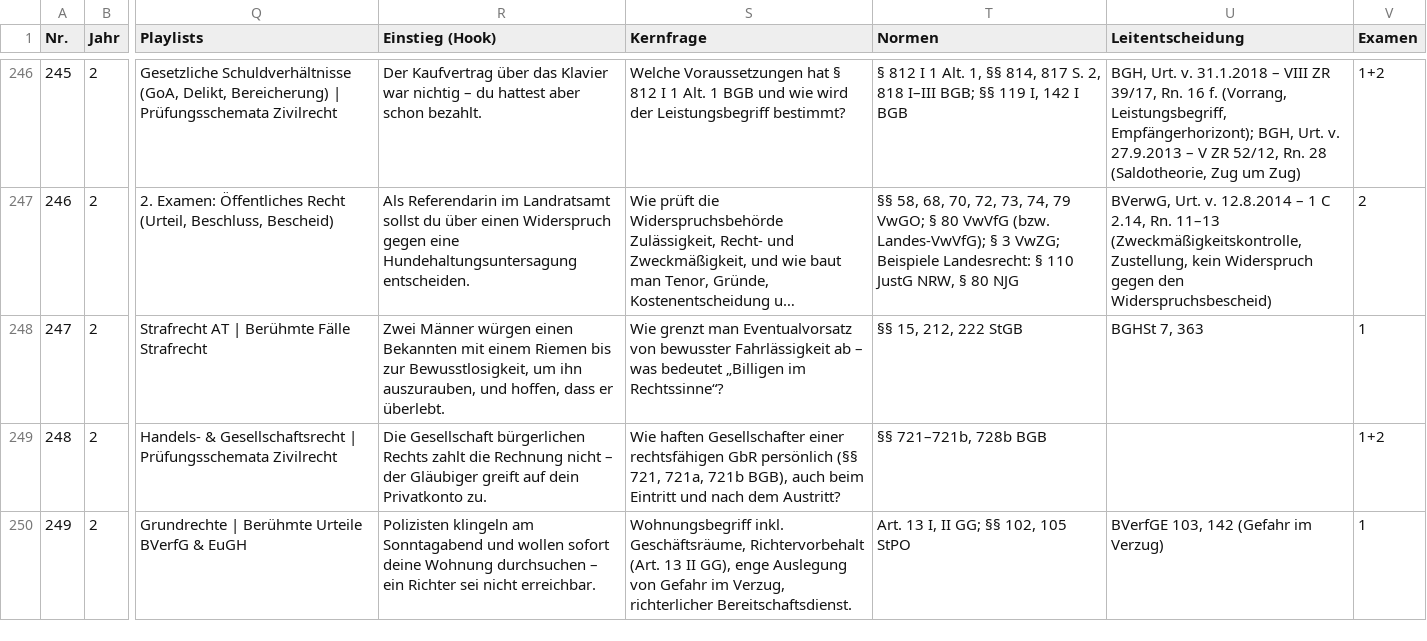
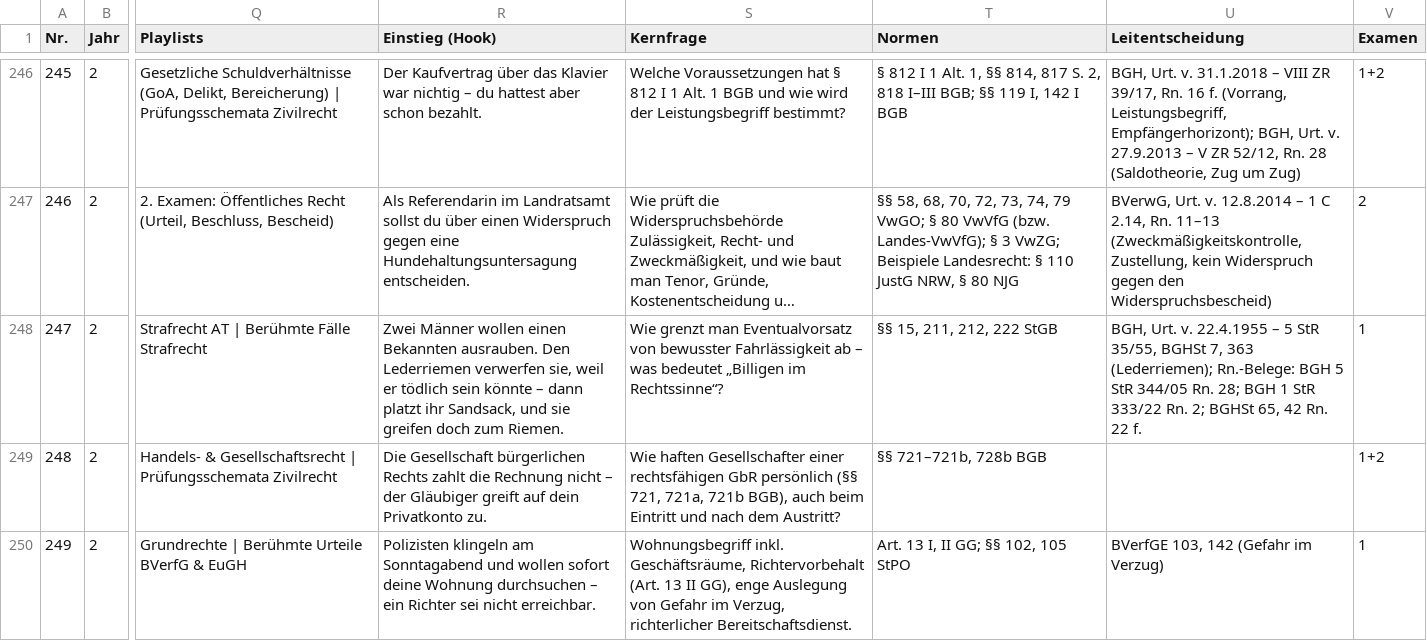
Before and after one commit to Ccan-devoloper/herrjurist, a CSV file: youtube/themenplanung/themenplan-780.csv, drawn as a sheet; only a part is shown, gaps mark what is left out; long unchanged cells end in …; the diff names each change by its address in the sheet, - before the commit and + after, or states it on an @@ line.

```diff
--- a/youtube/themenplanung/themenplan-780.csv
+++ b/youtube/themenplanung/themenplan-780.csv
-R248 (Einstieg (Hook)): Zwei Männer würgen einen Bekannten mit einem Riemen bis zur Bewusstlosigkeit, um ihn auszurauben, und hoffen, dass er überlebt.
+R248 (Einstieg (Hook)): Zwei Männer wollen einen Bekannten ausrauben. Den Lederriemen verwerfen sie, weil er tödlich sein könnte – dann platzt ihr Sandsack, und sie greifen doch zum Riemen.
-T248 (Normen): §§ 15, 212, 222 StGB
+T248 (Normen): §§ 15, 211, 212, 222 StGB
-U248 (Leitentscheidung): BGHSt 7, 363
+U248 (Leitentscheidung): BGH, Urt. v. 22.4.1955 – 5 StR 35/55, BGHSt 7, 363 (Lederriemen); Rn.-Belege: BGH 5 StR 344/05 Rn. 28; BGH 1 StR 333/22 Rn. 2; BGHSt 65, 42 Rn. 22 f.
```
Also changed, not shown: 1 other file.
